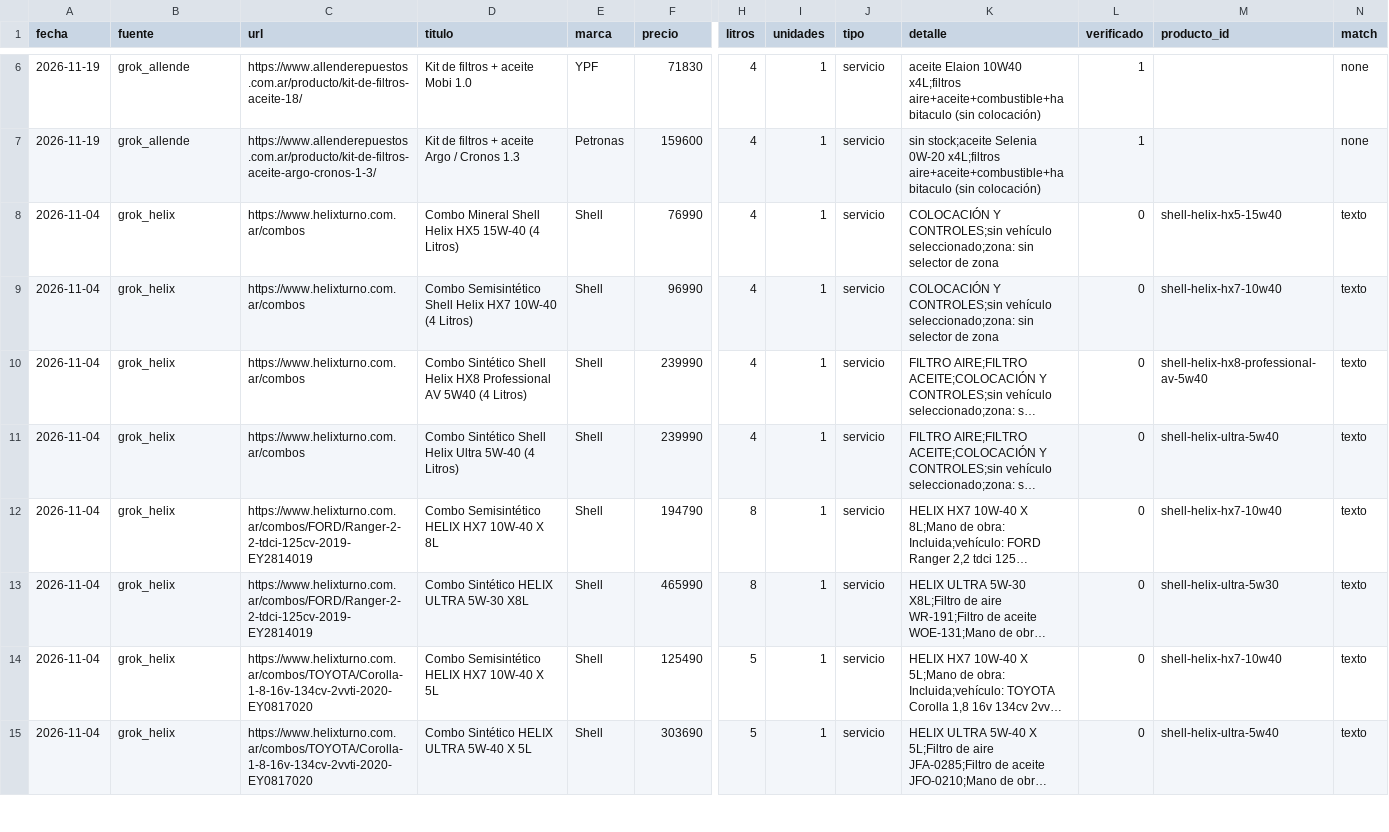
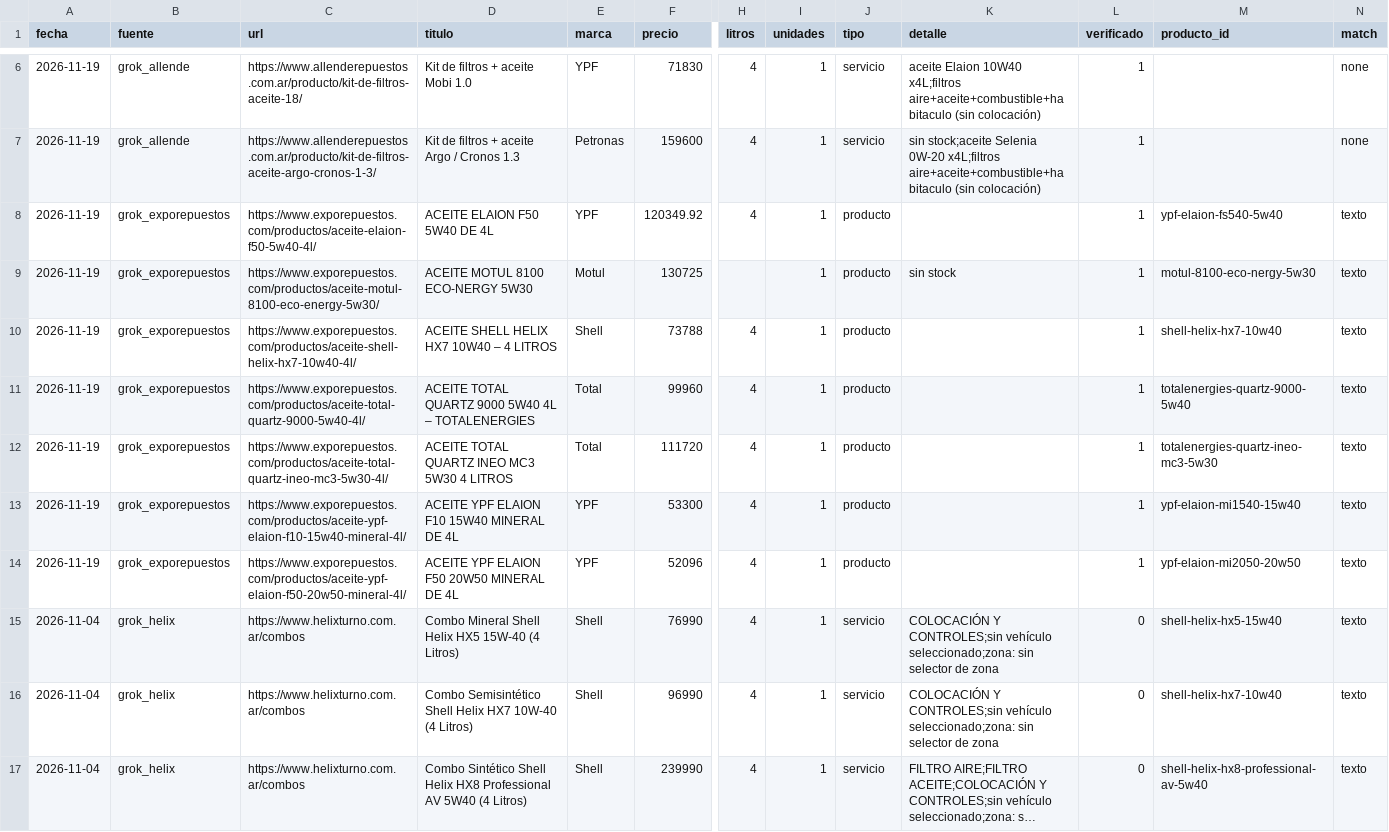
Before and after one commit to noguerafran-alt/LUBRICANTES, a CSV file: data/grok/2026-11.csv, drawn as a sheet; only a part is shown, gaps mark what is left out; the shorter side is filled out with more unchanged rows; long unchanged cells end in …; rows hold the shown columns only; the diff names each change by its address in the sheet, - before the commit and + after, or states it on an @@ line.

Commit message:
grok: carga grok_exporepuestos 2026-11-19 (7 filas)

```diff
--- a/data/grok/2026-11.csv
+++ b/data/grok/2026-11.csv
+row 8: 2026-11-19 | grok_exporepuestos | https://www.exporepuestos.com/productos/aceite-elaion-f50-5w40-4l/ | ACEITE ELAION F50 5W40 DE 4L | YPF | 120349.92 | 4 | 1 | producto |  | 1 | ypf-elaion-fs540-5w40 | texto
+row 9: 2026-11-19 | grok_exporepuestos | https://www.exporepuestos.com/productos/aceite-motul-8100-eco-energy-5w30/ | ACEITE MOTUL 8100 ECO-NERGY 5W30 | Motul | 130725 |  | 1 | producto | sin stock | 1 | motul-8100-eco-nergy-5w30 | texto
+row 10: 2026-11-19 | grok_exporepuestos | https://www.exporepuestos.com/productos/aceite-shell-helix-hx7-10w40-4l/ | ACEITE SHELL HELIX HX7 10W40 – 4 LITROS | Shell | 73788 | 4 | 1 | producto |  | 1 | shell-helix-hx7-10w40 | texto
+row 11: 2026-11-19 | grok_exporepuestos | https://www.exporepuestos.com/productos/aceite-total-quartz-9000-5w40-4l/ | ACEITE TOTAL QUARTZ 9000 5W40 4L – TOTALENERGIES | Total | 99960 | 4 | 1 | producto |  | 1 | totalenergies-quartz-9000-5w40 | texto
+row 12: 2026-11-19 | grok_exporepuestos | https://www.exporepuestos.com/productos/aceite-total-quartz-ineo-mc3-5w30-4l/ | ACEITE TOTAL QUARTZ INEO MC3 5W30 4 LITROS | Total | 111720 | 4 | 1 | producto |  | 1 | totalenergies-quartz-ineo-mc3-5w30 | texto
+row 13: 2026-11-19 | grok_exporepuestos | https://www.exporepuestos.com/productos/aceite-ypf-elaion-f10-15w40-mineral-4l/ | ACEITE YPF ELAION F10 15W40 MINERAL DE 4L | YPF | 53300 | 4 | 1 | producto |  | 1 | ypf-elaion-mi1540-15w40 | texto
+row 14: 2026-11-19 | grok_exporepuestos | https://www.exporepuestos.com/productos/aceite-ypf-elaion-f50-20w50-mineral-4l/ | ACEITE YPF ELAION F50 20W50 MINERAL DE 4L | YPF | 52096 | 4 | 1 | producto |  | 1 | ypf-elaion-mi2050-20w50 | texto
```
